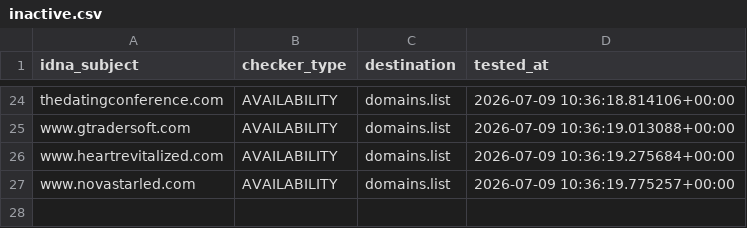
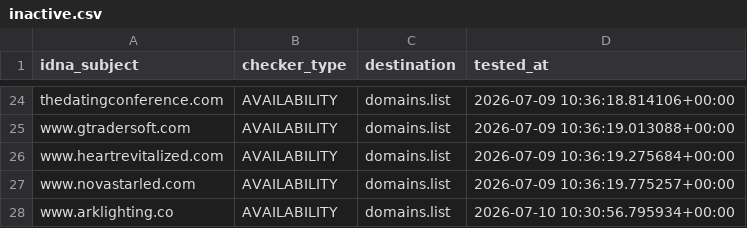
Before and after one commit to Ultimate-Hosts-Blacklist/Add_Spam, a CSV file: .pyfunceble/inactive.csv, drawn as a sheet; only a part is shown, gaps mark what is left out.

```diff
--- a/.pyfunceble/inactive.csv
+++ b/.pyfunceble/inactive.csv
@@ -27 +27,2 @@ www.heartrevitalized.com,AVAILABILITY,domains.list,2026-07-09 10:36:19.275684+00
 www.novastarled.com,AVAILABILITY,domains.list,2026-07-09 10:36:19.775257+00:00
+www.arklighting.co,AVAILABILITY,domains.list,2026-07-10 10:30:56.795934+00:00
```
Also changed, not shown: 17 other files.
